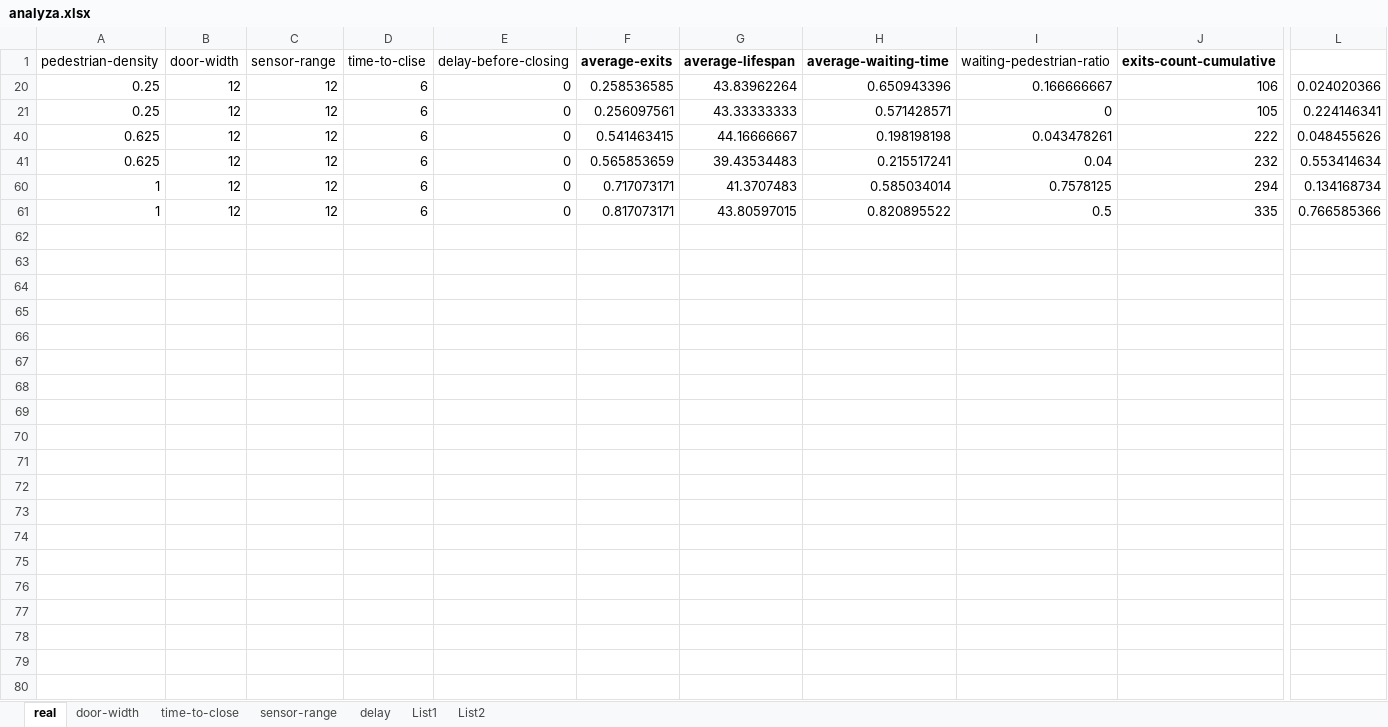
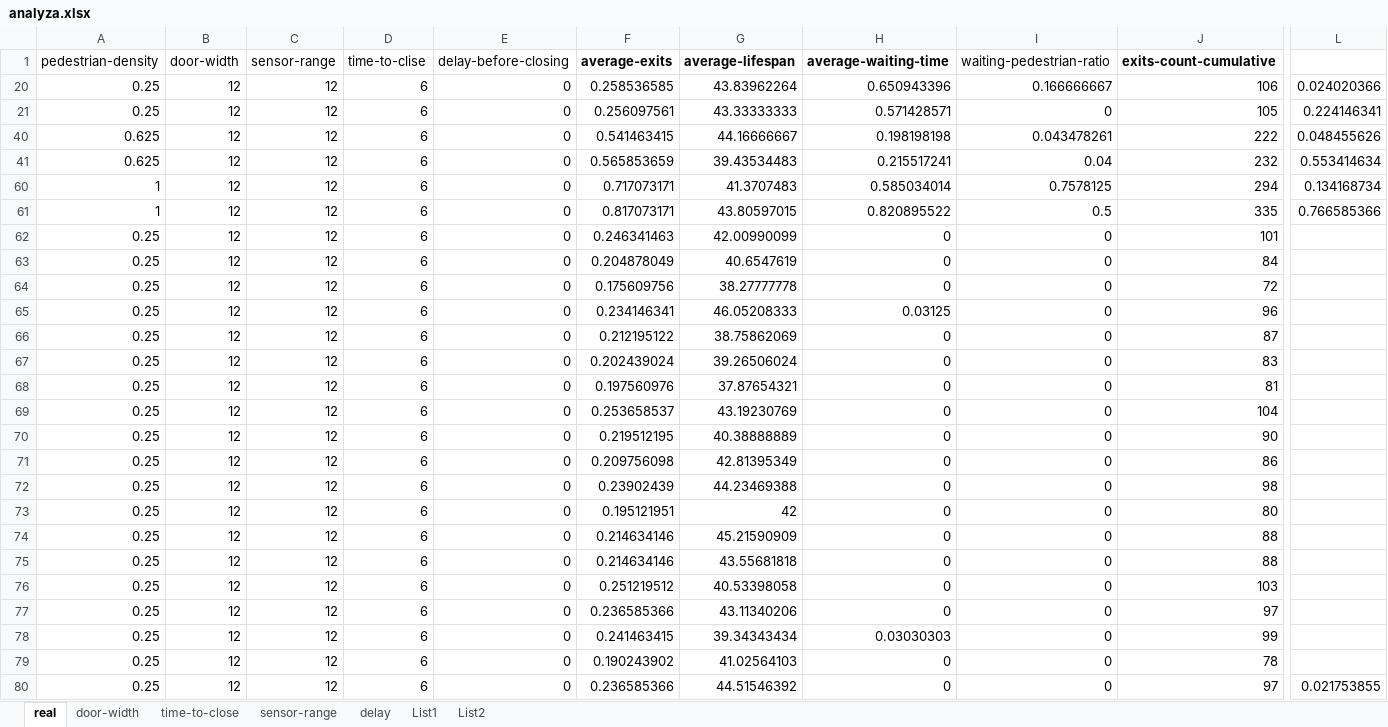
Before and after one commit to Mingan/complex-systems, an Excel workbook: analyza.xlsx, sheet real, drawn as a sheet; only a part is shown, gaps mark what is left out; values as stored, in another font and other column widths than the file's, no borders; charts and pictures not drawn; rows hold the shown columns only; the diff covers the shown part only; the diff names each change by its address in the sheet, - before the commit and + after, or states it on an @@ line.

Commit message:
Switch for door and data for run without door

```diff
--- a/analyza.xlsx (sheet real)
+++ b/analyza.xlsx (sheet real)
+row 62: 0.25 | 12 | 12 | 6 | 0 | 0.246341463 | 42.00990099 | 0 | 0 | 101
+row 63: 0.25 | 12 | 12 | 6 | 0 | 0.204878049 | 40.6547619 | 0 | 0 | 84
+row 64: 0.25 | 12 | 12 | 6 | 0 | 0.175609756 | 38.27777778 | 0 | 0 | 72
+row 65: 0.25 | 12 | 12 | 6 | 0 | 0.234146341 | 46.05208333 | 0.03125 | 0 | 96
+row 66: 0.25 | 12 | 12 | 6 | 0 | 0.212195122 | 38.75862069 | 0 | 0 | 87
+row 67: 0.25 | 12 | 12 | 6 | 0 | 0.202439024 | 39.26506024 | 0 | 0 | 83
+row 68: 0.25 | 12 | 12 | 6 | 0 | 0.197560976 | 37.87654321 | 0 | 0 | 81
+row 69: 0.25 | 12 | 12 | 6 | 0 | 0.253658537 | 43.19230769 | 0 | 0 | 104
+row 70: 0.25 | 12 | 12 | 6 | 0 | 0.219512195 | 40.38888889 | 0 | 0 | 90
+row 71: 0.25 | 12 | 12 | 6 | 0 | 0.209756098 | 42.81395349 | 0 | 0 | 86
+row 72: 0.25 | 12 | 12 | 6 | 0 | 0.23902439 | 44.23469388 | 0 | 0 | 98
+row 73: 0.25 | 12 | 12 | 6 | 0 | 0.195121951 | 42 | 0 | 0 | 80
+row 74: 0.25 | 12 | 12 | 6 | 0 | 0.214634146 | 45.21590909 | 0 | 0 | 88
+row 75: 0.25 | 12 | 12 | 6 | 0 | 0.214634146 | 43.55681818 | 0 | 0 | 88
+row 76: 0.25 | 12 | 12 | 6 | 0 | 0.251219512 | 40.53398058 | 0 | 0 | 103
+row 77: 0.25 | 12 | 12 | 6 | 0 | 0.236585366 | 43.11340206 | 0 | 0 | 97
+row 78: 0.25 | 12 | 12 | 6 | 0 | 0.241463415 | 39.34343434 | 0.03030303 | 0 | 99
+row 79: 0.25 | 12 | 12 | 6 | 0 | 0.190243902 | 41.02564103 | 0 | 0 | 78
+row 80: 0.25 | 12 | 12 | 6 | 0 | 0.236585366 | 44.51546392 | 0 | 0 | 97 | 0.021753855
```
Also changed, not shown: 41 added rows elsewhere in this sheet, sheet List1, charts or pictures, 2 other files.
